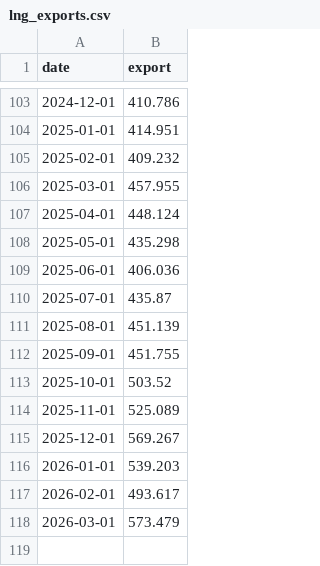
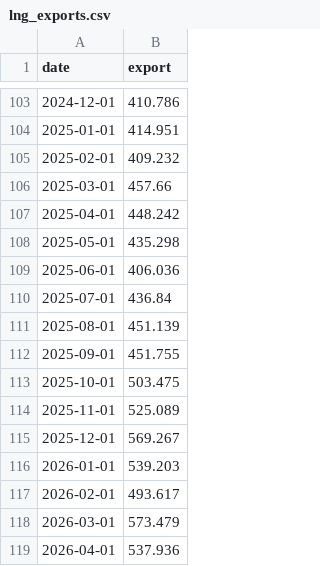
Before and after one commit to njrkorea-bot/Gas-trading, a CSV file: lng_exports.csv, drawn as a sheet; only a part is shown, gaps mark what is left out.

```diff
--- a/lng_exports.csv
+++ b/lng_exports.csv
@@ -105,10 +105,10 @@ date,export
 2025-02-01,409.232
-2025-03-01,457.955
-2025-04-01,448.124
+2025-03-01,457.66
+2025-04-01,448.242
 2025-05-01,435.298
 2025-06-01,406.036
-2025-07-01,435.87
+2025-07-01,436.84
 2025-08-01,451.139
 2025-09-01,451.755
-2025-10-01,503.52
+2025-10-01,503.475
 2025-11-01,525.089
@@ -118 +118,2 @@ date,export
 2026-03-01,573.479
+2026-04-01,537.936
```
Also changed, not shown: henry_hub_10y.csv, 1 other file.
